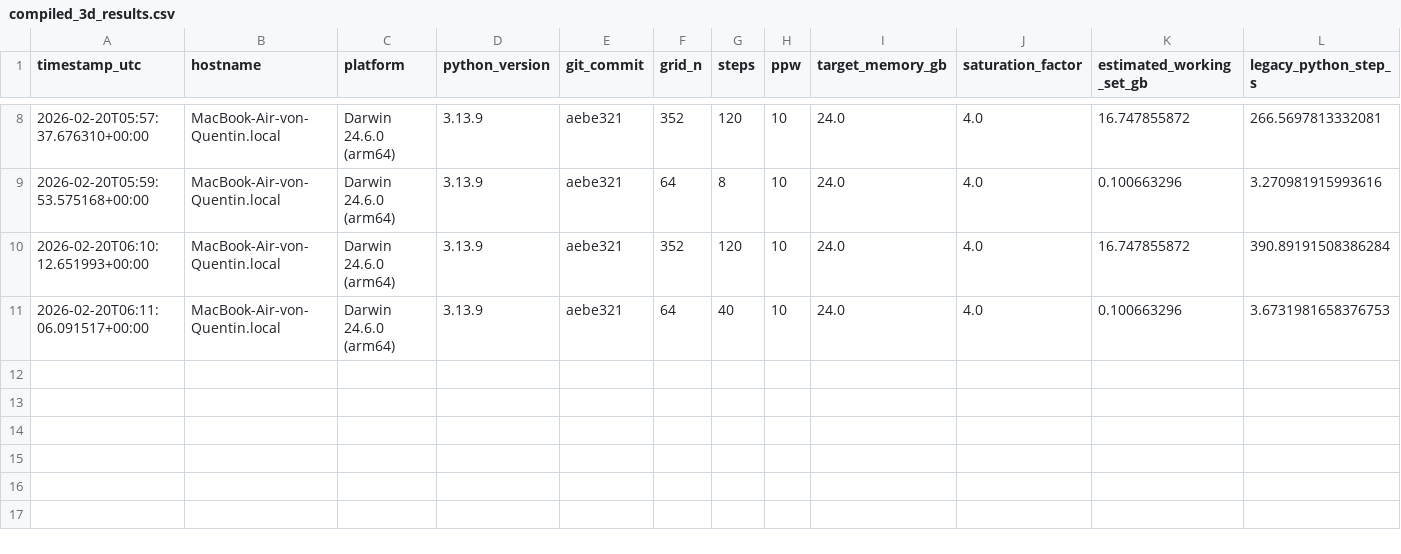
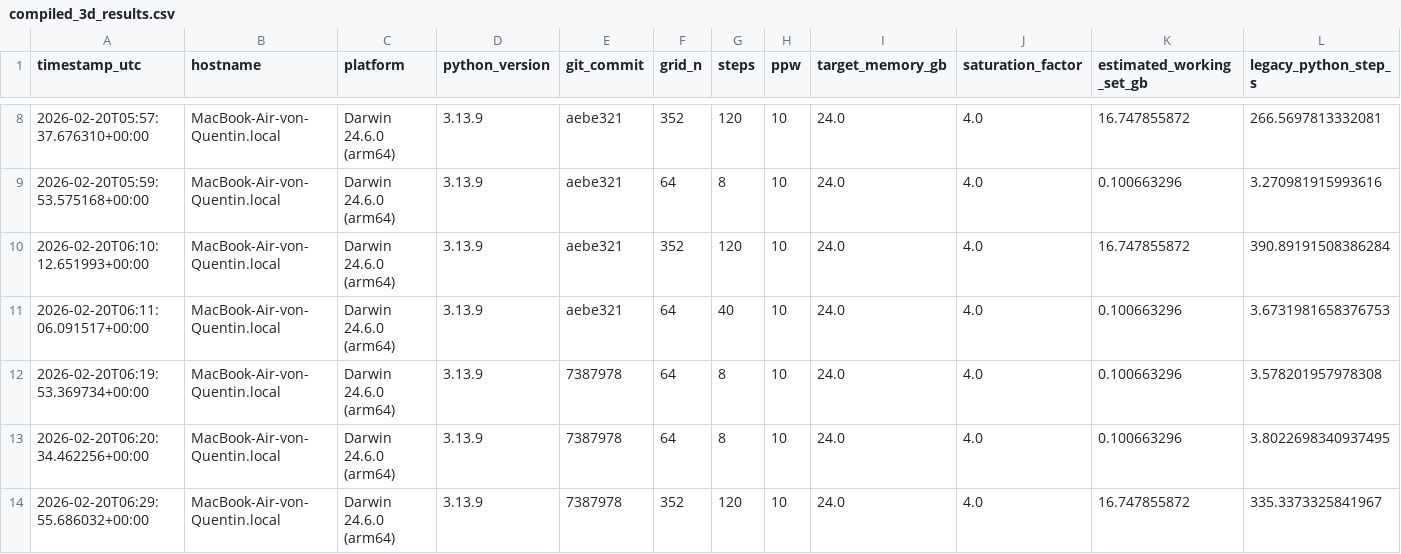
Before and after one commit to QuentinWach/beamz, a CSV file: benchmarks/results/compiled_3d_results.csv, drawn as a sheet; only a part is shown, gaps mark what is left out; rows hold the shown columns only; the diff names each change by its address in the sheet, - before the commit and + after, or states it on an @@ line.

```diff
--- a/benchmarks/results/compiled_3d_results.csv
+++ b/benchmarks/results/compiled_3d_results.csv
+row 12: 2026-02-20T06:19:53.369734+00:00 | MacBook-Air-von-Quentin.local | Darwin 24.6.0 (arm64) | 3.13.9 | 7387978 | 64 | 8 | 10 | 24.0 | 4.0 | 0.100663296 | 3.578201957978308
+row 13: 2026-02-20T06:20:34.462256+00:00 | MacBook-Air-von-Quentin.local | Darwin 24.6.0 (arm64) | 3.13.9 | 7387978 | 64 | 8 | 10 | 24.0 | 4.0 | 0.100663296 | 3.8022698340937495
+row 14: 2026-02-20T06:29:55.686032+00:00 | MacBook-Air-von-Quentin.local | Darwin 24.6.0 (arm64) | 3.13.9 | 7387978 | 352 | 120 | 10 | 24.0 | 4.0 | 16.747855872 | 335.3373325841967
```
Also changed, not shown: 3 other files.
